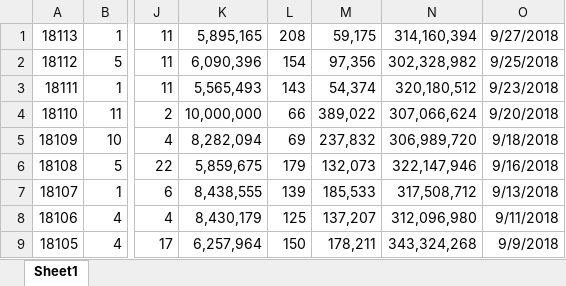
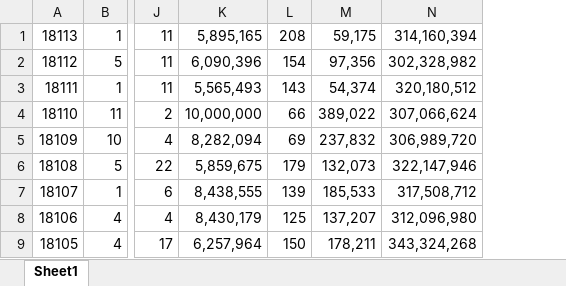
Before and after one commit to yutty21/study, an Excel workbook: doubleB.xlsx, sheet Sheet1, drawn as a sheet; only a part is shown, gaps mark what is left out; values as stored, in another font and other column widths than the file's, no borders; charts and pictures not drawn; the diff names each change by its address in the sheet, - before the commit and + after, or states it on an @@ line.

```diff
--- a/doubleB.xlsx (sheet Sheet1)
+++ b/doubleB.xlsx (sheet Sheet1)
-column O, rows 1-9: 9/27/2018 | 9/25/2018 | 9/23/2018 | 9/20/2018 | 9/18/2018 | 9/16/2018 | 9/13/2018 | 9/11/2018 | 9/9/2018
```
Also changed, not shown: 3 other files.
